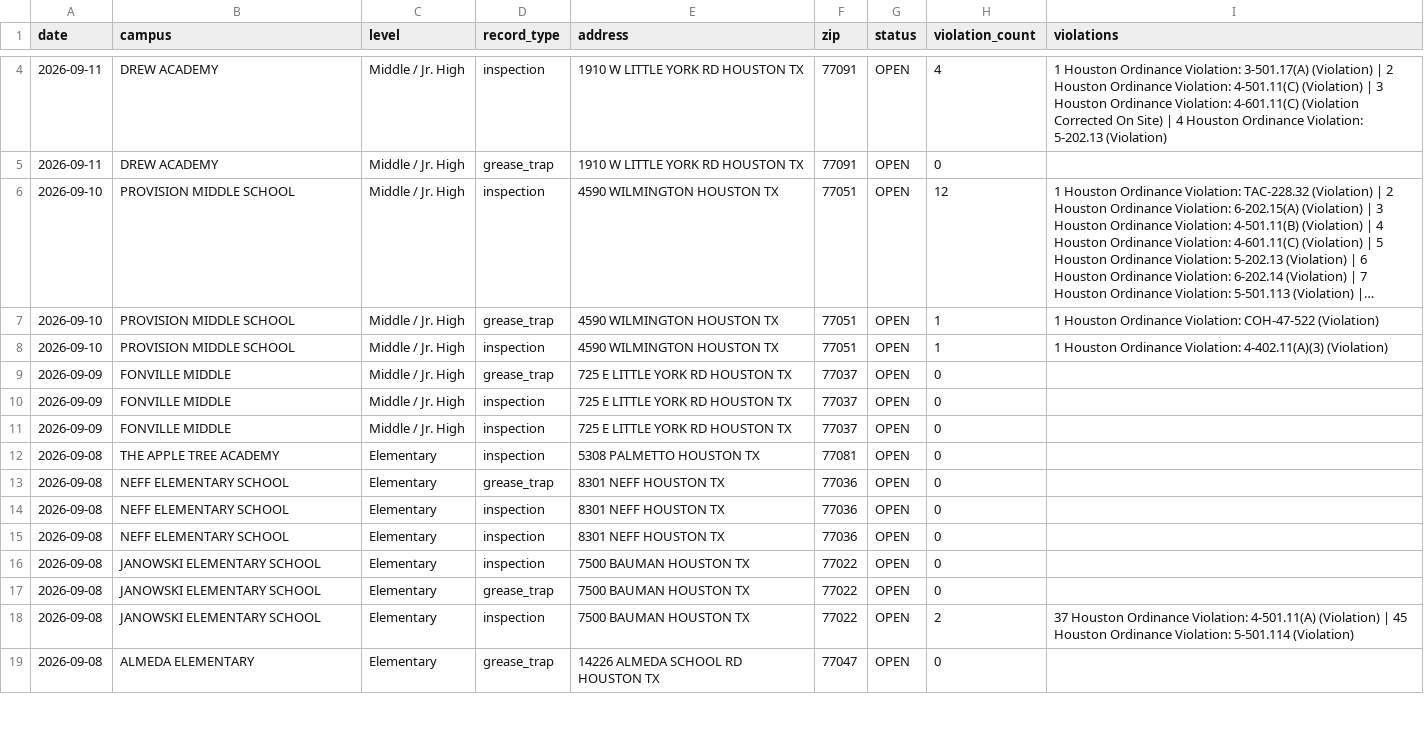
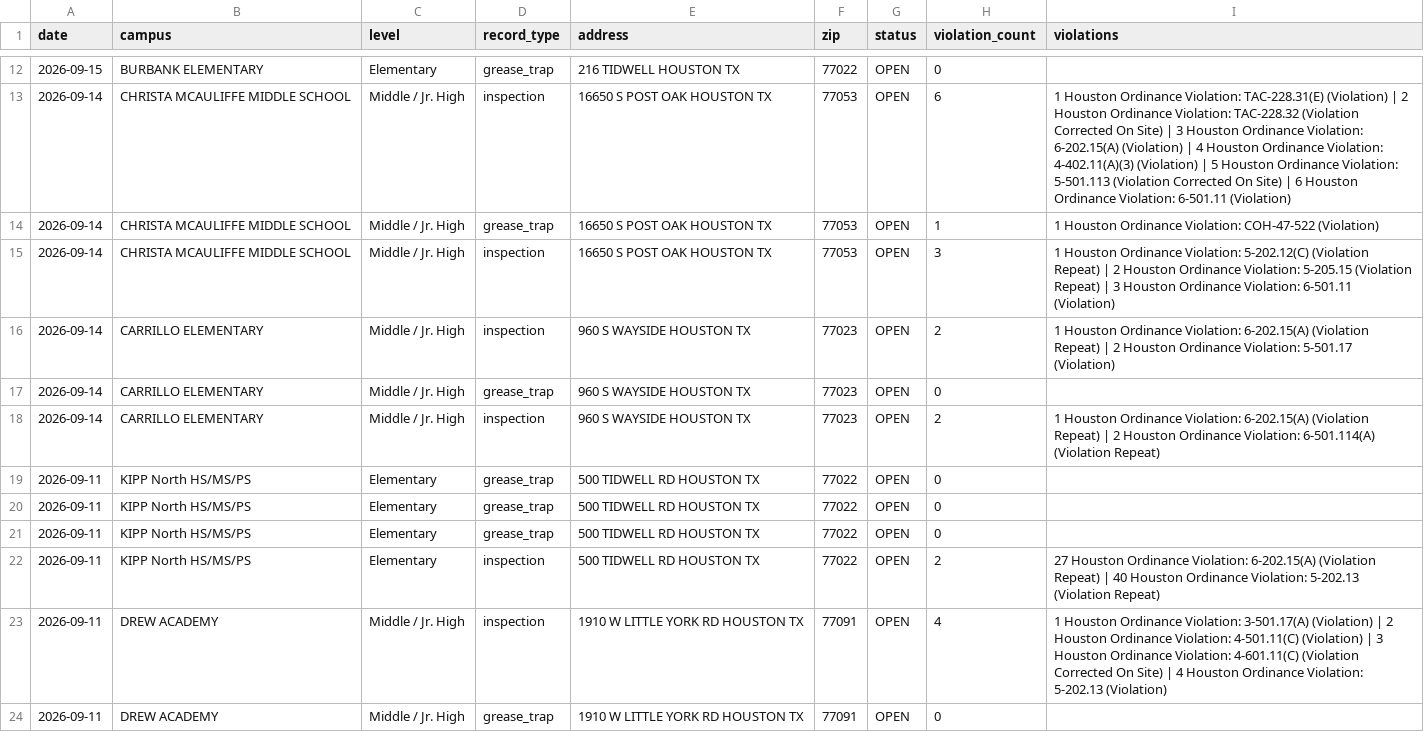
Before and after one commit to chemo77047/School-inspect, a CSV file: inspections.csv, drawn as a sheet; only a part is shown, gaps mark what is left out; the shorter side is filled out with more unchanged rows; long unchanged cells end in …; the diff covers the shown part only.

```diff
--- a/inspections.csv
+++ b/inspections.csv
@@ -4 +12,12 @@ date,campus,level,record_type,address,zip,status,violation_count,violations
+2026-09-15,BURBANK ELEMENTARY,Elementary,grease_trap,216 TIDWELL HOUSTON TX,77022,OPEN,0,
+2026-09-14,CHRISTA MCAULIFFE MIDDLE SCHOOL,Middle / Jr. High,inspection,16650 S POST OAK HOUSTON TX,77053,OPEN,6,1 Houston Ordinance Violation: TAC-228.31(E) (Violation) | 2 Houston Ordinance Violation: TAC-228.32 (Violation Corrected On Site) | 3 Houston Ordinance Violation: 6-202.15(A) (Violation) | 4 Houston Ordinance Violation: 4-402.11(A)(3) (Violation) | 5 Houston Ordinance Violation: 5-501.113 (Violation Corrected On Site) | 6 Houston Ordinance Violation: 6-501.11 (Violation)
+2026-09-14,CHRISTA MCAULIFFE MIDDLE SCHOOL,Middle / Jr. High,grease_trap,16650 S POST OAK HOUSTON TX,77053,OPEN,1,1 Houston Ordinance Violation: COH-47-522 (Violation)
+2026-09-14,CHRISTA MCAULIFFE MIDDLE SCHOOL,Middle / Jr. High,inspection,16650 S POST OAK HOUSTON TX,77053,OPEN,3,1 Houston Ordinance Violation: 5-202.12(C) (Violation Repeat) | 2 Houston Ordinance Violation: 5-205.15 (Violation Repeat) | 3 Houston Ordinance Violation: 6-501.11 (Violation)
+2026-09-14,CARRILLO ELEMENTARY,Middle / Jr. High,inspection,960 S WAYSIDE HOUSTON TX,77023,OPEN,2,1 Houston Ordinance Violation: 6-202.15(A) (Violation Repeat) | 2 Houston Ordinance Violation: 5-501.17 (Violation)
+2026-09-14,CARRILLO ELEMENTARY,Middle / Jr. High,grease_trap,960 S WAYSIDE HOUSTON TX,77023,OPEN,0,
+2026-09-14,CARRILLO ELEMENTARY,Middle / Jr. High,inspection,960 S WAYSIDE HOUSTON TX,77023,OPEN,2,1 Houston Ordinance Violation: 6-202.15(A) (Violation Repeat) | 2 Houston Ordinance Violation: 6-501.114(A) (Violation Repeat)
+2026-09-11,KIPP North HS/MS/PS,Elementary,grease_trap,500 TIDWELL RD HOUSTON TX,77022,OPEN,0,
+2026-09-11,KIPP North HS/MS/PS,Elementary,grease_trap,500 TIDWELL RD HOUSTON TX,77022,OPEN,0,
+2026-09-11,KIPP North HS/MS/PS,Elementary,grease_trap,500 TIDWELL RD HOUSTON TX,77022,OPEN,0,
+2026-09-11,KIPP North HS/MS/PS,Elementary,inspection,500 TIDWELL RD HOUSTON TX,77022,OPEN,2,27 Houston Ordinance Violation: 6-202.15(A) (Violation Repeat) | 40 Houston Ordinance Violation: 5-202.13 (Violation Repeat)
 2026-09-11,DREW ACADEMY,Middle / Jr. High,inspection,1910 W LITTLE YORK RD HOUSTON TX,77091,OPEN,4,1 Houston Ordinance Violation: 3-501.17(A) (Violation) | 2 Houston Ordinance Violation: 4-501.11(C) (Violation) | 3 Houston Ordinance Violation: 4-601.11(C) (Violation Corrected On Site) | 4 Houston Ordinance Violation: 5-202.13 (Violation)
```
Also changed, not shown: 9 added rows elsewhere in this file, 1 other file.
